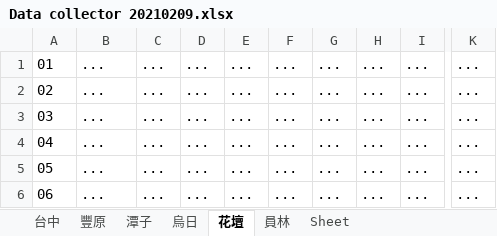
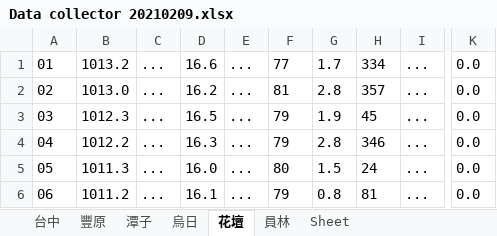
Before and after one commit to GoldenWanGila/Collage-Project, an Excel workbook: Data/Weather/Data collector 20210209.xlsx, sheet 花壇, drawn as a sheet; only a part is shown, gaps mark what is left out; values as stored, in another font and other column widths than the file's, no borders; the diff covers the shown part only; the diff names each change by its address in the sheet, - before the commit and + after, or states it on an @@ line.

```diff
--- a/Data/Weather/Data collector 20210209.xlsx (sheet 花壇)
+++ b/Data/Weather/Data collector 20210209.xlsx (sheet 花壇)
-B1: ...
+B1: 1013.2
-D1: ...
+D1: 16.6
-F1: ...
+F1: 77
-G1: ...
+G1: 1.7
-H1: ...
+H1: 334
-K1:K6: ...
+K1:K6: 0.0
-B2: ...
+B2: 1013.0
-D2: ...
+D2: 16.2
-F2: ...
+F2: 81
-G2: ...
+G2: 2.8
-H2: ...
+H2: 357
-B3: ...
+B3: 1012.3
-D3: ...
+D3: 16.5
-F3:F4: ...
+F3:F4: 79
-G3: ...
+G3: 1.9
-H3: ...
+H3: 45
-B4: ...
+B4: 1012.2
-D4: ...
+D4: 16.3
-G4: ...
+G4: 2.8
-H4: ...
+H4: 346
-B5: ...
+B5: 1011.3
-D5: ...
+D5: 16.0
-F5: ...
+F5: 80
-G5: ...
+G5: 1.5
-H5: ...
+H5: 24
-B6: ...
+B6: 1011.2
-D6: ...
+D6: 16.1
-F6: ...
+F6: 79
-G6: ...
+G6: 0.8
-H6: ...
+H6: 81
```
Also changed, not shown: 108 edited cells elsewhere in this sheet, sheet 台中, sheet 潭子, sheet 豐原, sheet 員林, sheet 烏日, 1 other file.
